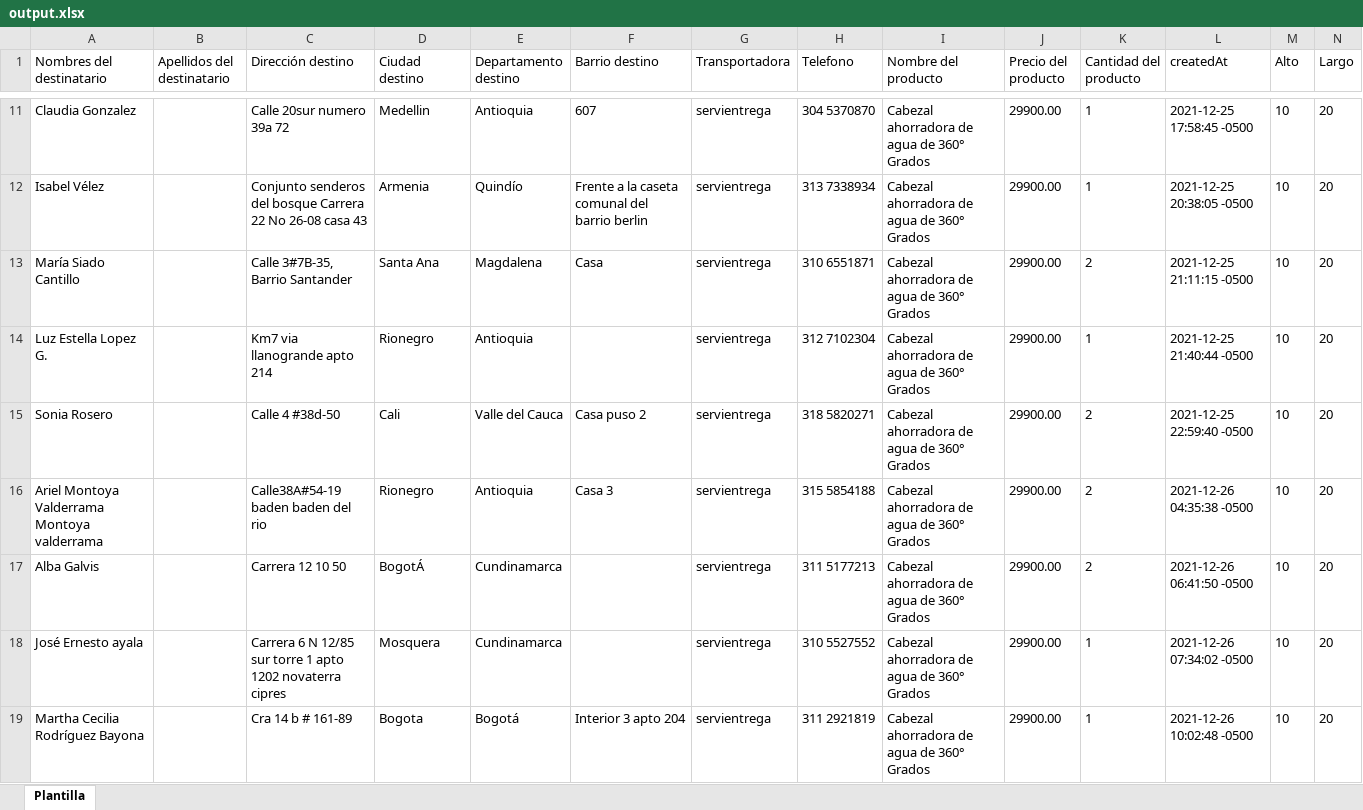
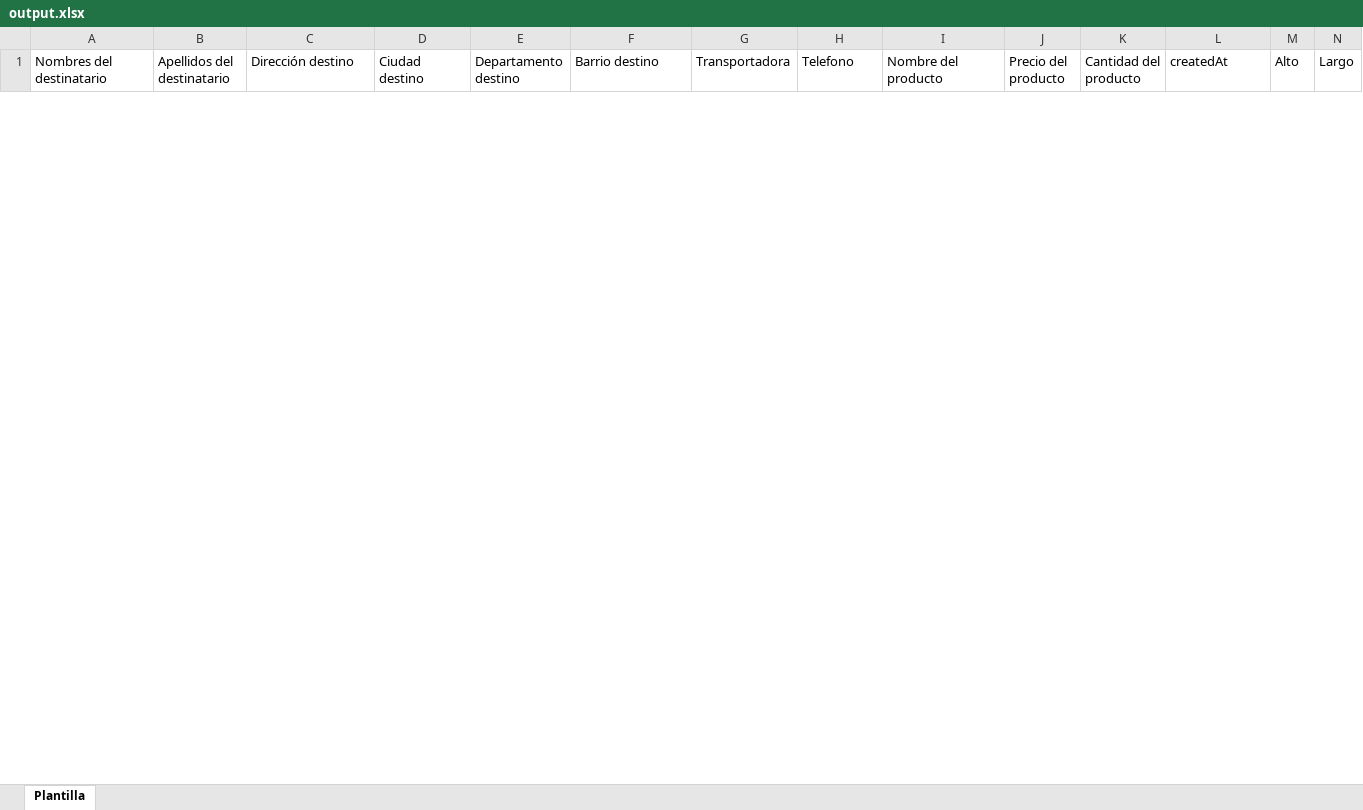
Before and after one commit to suiteappdev/oral-clinic-backend, an Excel workbook: output.xlsx, sheet Plantilla, drawn as a sheet; only a part is shown, gaps mark what is left out; values as stored, in another font and other column widths than the file's, no borders; removed rows and columns are numbered as before the commit, all else as after; rows hold the shown columns only; the diff covers the shown part only; the diff names each change by its address in the sheet, - before the commit and + after, or states it on an @@ line.

```diff
--- a/output.xlsx (sheet Plantilla)
+++ b/output.xlsx (sheet Plantilla)
-row 11: Claudia Gonzalez |  | Calle 20sur numero 39a 72 | Medellin | Antioquia | 607 | servientrega | 304 5370870 | Cabezal ahorradora de agua de 360° Grados | 29900.00 | 1 | 2021-12-25 17:58:45 -0500 | 10 | 20
-row 12: Isabel Vélez |  | Conjunto senderos del bosque Carrera 22 No 26-08 casa 43 | Armenia | Quindío | Frente a la caseta comunal del barrio berlin | servientrega | 313 7338934 | Cabezal ahorradora de agua de 360° Grados | 29900.00 | 1 | 2021-12-25 20:38:05 -0500 | 10 | 20
-row 13: María Siado Cantillo |  | Calle 3#7B-35, Barrio Santander | Santa Ana | Magdalena | Casa | servientrega | 310 6551871 | Cabezal ahorradora de agua de 360° Grados | 29900.00 | 2 | 2021-12-25 21:11:15 -0500 | 10 | 20
-row 14: Luz Estella Lopez G. |  | Km7 via llanogrande apto 214 | Rionegro | Antioquia |  | servientrega | 312 7102304 | Cabezal ahorradora de agua de 360° Grados | 29900.00 | 1 | 2021-12-25 21:40:44 -0500 | 10 | 20
-row 15: Sonia Rosero |  | Calle 4 #38d-50 | Cali | Valle del Cauca | Casa puso 2 | servientrega | 318 5820271 | Cabezal ahorradora de agua de 360° Grados | 29900.00 | 2 | 2021-12-25 22:59:40 -0500 | 10 | 20
-row 16: Ariel Montoya Valderrama Montoya valderrama |  | Calle38A#54-19 baden baden del rio | Rionegro | Antioquia | Casa 3 | servientrega | 315 5854188 | Cabezal ahorradora de agua de 360° Grados | 29900.00 | 2 | 2021-12-26 04:35:38 -0500 | 10 | 20
-row 17: Alba Galvis |  | Carrera 12 10 50 | BogotÁ | Cundinamarca |  | servientrega | 311 5177213 | Cabezal ahorradora de agua de 360° Grados | 29900.00 | 2 | 2021-12-26 06:41:50 -0500 | 10 | 20
-row 18: José Ernesto ayala |  | Carrera 6 N 12/85 sur torre 1 apto 1202 novaterra cipres | Mosquera | Cundinamarca |  | servientrega | 310 5527552 | Cabezal ahorradora de agua de 360° Grados | 29900.00 | 1 | 2021-12-26 07:34:02 -0500 | 10 | 20
-row 19: Martha Cecilia Rodríguez Bayona |  | Cra 14 b # 161-89 | Bogota | Bogotá | Interior 3 apto 204 | servientrega | 311 2921819 | Cabezal ahorradora de agua de 360° Grados | 29900.00 | 1 | 2021-12-26 10:02:48 -0500 | 10 | 20
```
Also changed, not shown: 6 added rows and 41 removed rows elsewhere in this sheet, 23 other files.
